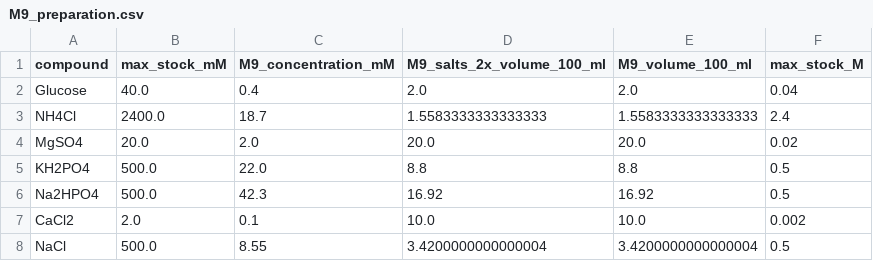
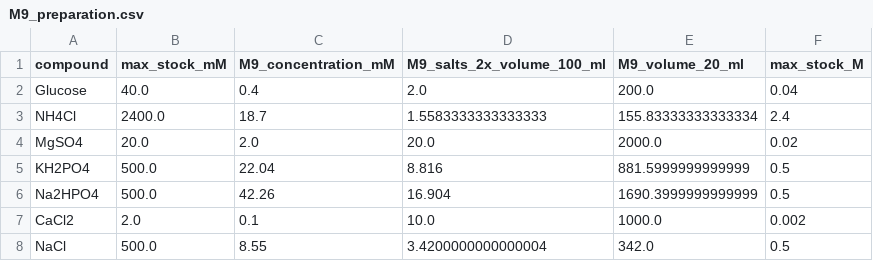
Before and after one commit to rvalenciaaz/surfactin_bayesian_optimisation, a CSV file: script_1_creation/M9_preparation.csv, drawn as a sheet.

```diff
--- a/script_1_creation/M9_preparation.csv
+++ b/script_1_creation/M9_preparation.csv
@@ -1,8 +1,8 @@
-compound,max_stock_mM,M9_concentration_mM,M9_salts_2x_volume_100_ml,M9_volume_100_ml,max_stock_M
-Glucose,40.0,0.4,2.0,2.0,0.04
-NH4Cl,2400.0,18.7,1.5583333333333333,1.5583333333333333,2.4
-MgSO4,20.0,2.0,20.0,20.0,0.02
-KH2PO4,500.0,22.0,8.8,8.8,0.5
-Na2HPO4,500.0,42.3,16.92,16.92,0.5
-CaCl2,2.0,0.1,10.0,10.0,0.002
-NaCl,500.0,8.55,3.4200000000000004,3.4200000000000004,0.5
+compound,max_stock_mM,M9_concentration_mM,M9_salts_2x_volume_100_ml,M9_volume_20_ml,max_stock_M
+Glucose,40.0,0.4,2.0,200.0,0.04
+NH4Cl,2400.0,18.7,1.5583333333333333,155.83333333333334,2.4
+MgSO4,20.0,2.0,20.0,2000.0,0.02
+KH2PO4,500.0,22.04,8.816,881.5999999999999,0.5
+Na2HPO4,500.0,42.26,16.904,1690.3999999999999,0.5
+CaCl2,2.0,0.1,10.0,1000.0,0.002
+NaCl,500.0,8.55,3.4200000000000004,342.0,0.5
```
Also changed, not shown: 55 other files.
